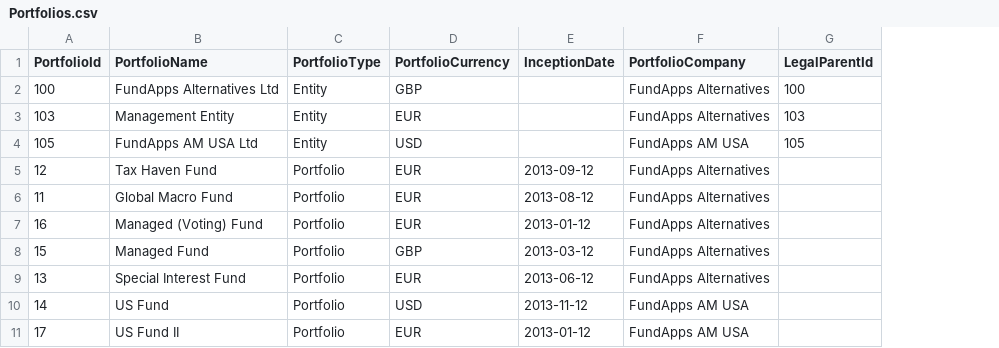
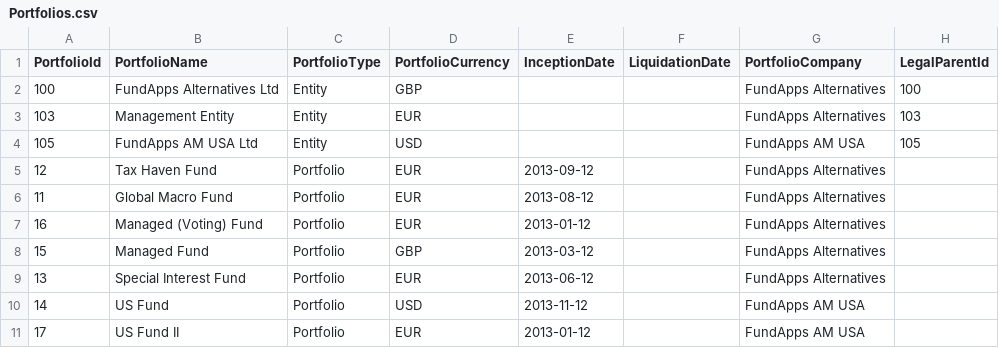
Before and after one commit to fundapps/TechDocs, a CSV file: Sample-ImportFiles/Portfolios.csv, drawn as a sheet; only a part is shown; the diff names each change by its address in the sheet, - before the commit and + after, or states it on an @@ line.

Commit message:
Update Portfolios.csv

```diff
--- a/Sample-ImportFiles/Portfolios.csv
+++ b/Sample-ImportFiles/Portfolios.csv
+column F (LiquidationDate), empty
```
